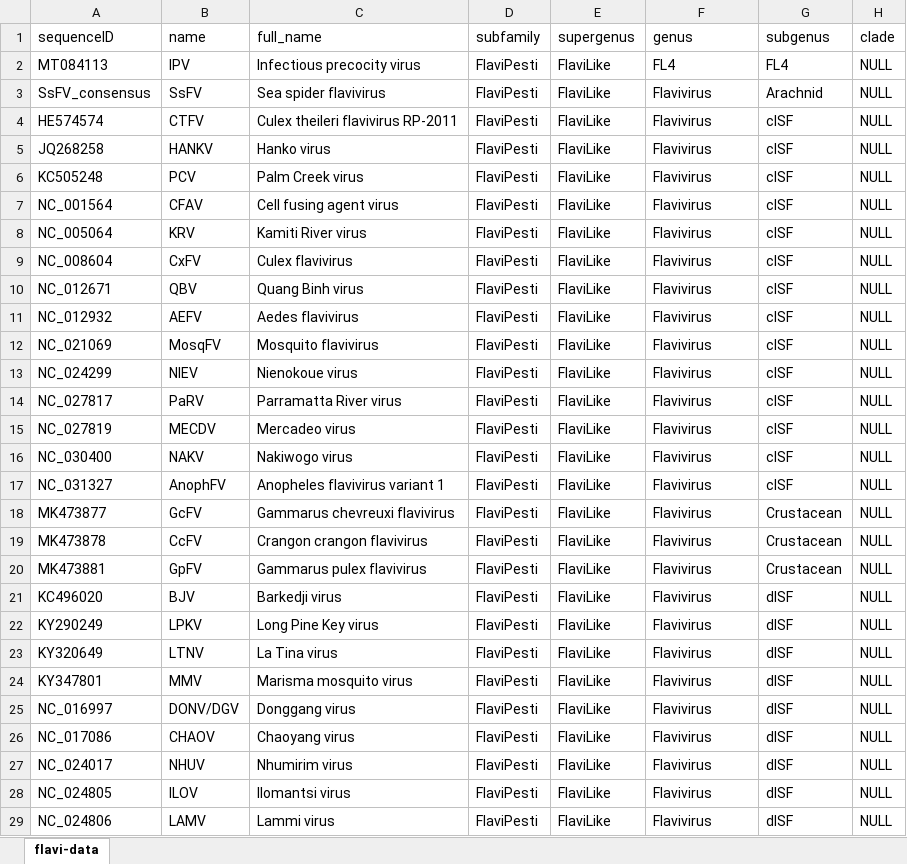
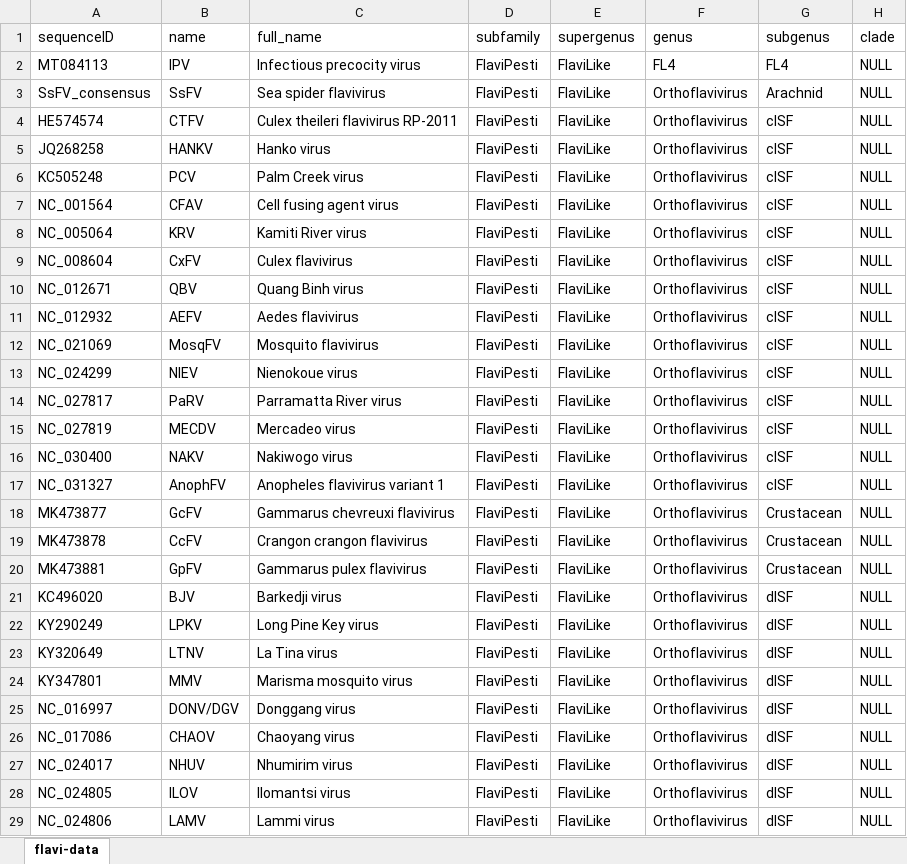
Before and after one commit to giffordlabcvr/Flavivirus-GLUE, an Excel workbook: tabular/core/flavi-ncbi-refseqs-side-data.xlsx, sheet flavi-data, drawn as a sheet; only a part is shown; values as stored, in another font and other column widths than the file's, no cell formats; table styles not drawn; the diff covers the shown part only; the diff names each change by its address in the sheet, - before the commit and + after, or states it on an @@ line.

```diff
--- a/tabular/core/flavi-ncbi-refseqs-side-data.xlsx (sheet flavi-data)
+++ b/tabular/core/flavi-ncbi-refseqs-side-data.xlsx (sheet flavi-data)
-F3:F29 (genus): Flavivirus
+F3:F29 (genus): Orthoflavivirus
```
Also changed, not shown: 70 edited cells elsewhere in this sheet, cell formats, 1 other file.
